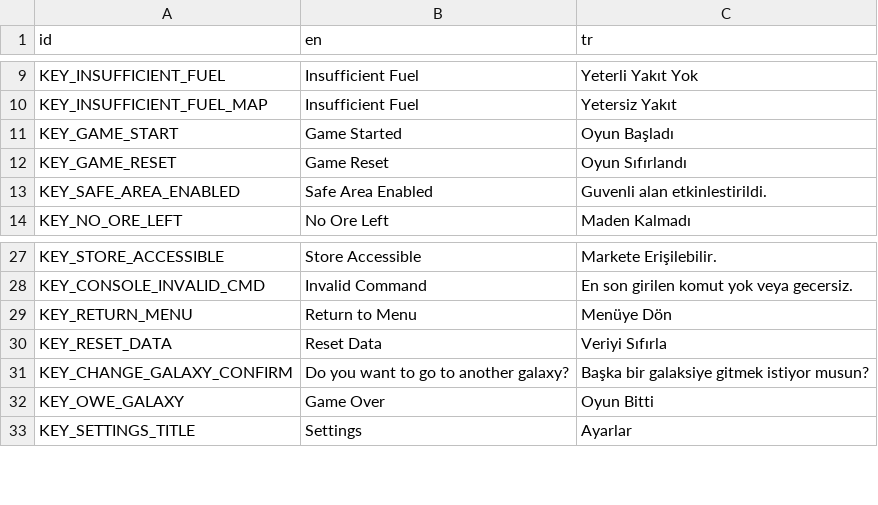
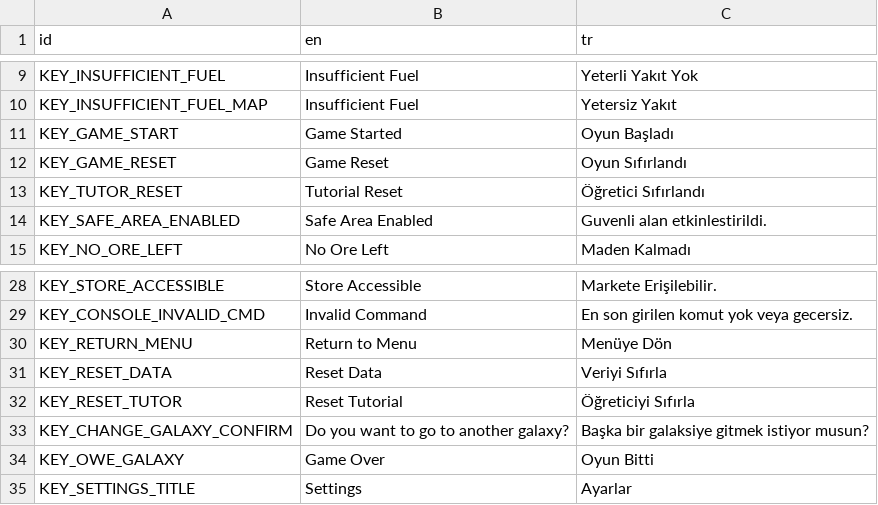
Before and after one commit to UmutSanci01/Goktasi-2, a CSV file: Localization/Localization.csv, drawn as a sheet; only a part is shown, gaps mark what is left out.

Commit message:
Bug fix. Add TutorialOverlay

```diff
--- a/Localization/Localization.csv
+++ b/Localization/Localization.csv
@@ -12,2 +12,3 @@ KEY_GAME_START,"Game Started","Oyun Başladı"
 KEY_GAME_RESET,"Game Reset","Oyun Sıfırlandı"
+KEY_TUTOR_RESET,"Tutorial Reset","Öğretici Sıfırlandı"
 KEY_SAFE_AREA_ENABLED,"Safe Area Enabled","Guvenli alan etkinlestirildi."
@@ -30,2 +31,3 @@ KEY_RETURN_MENU,"Return to Menu","Menüye Dön"
 KEY_RESET_DATA,"Reset Data","Veriyi Sıfırla"
+KEY_RESET_TUTOR,"Reset Tutorial","Öğreticiyi Sıfırla"
 KEY_CHANGE_GALAXY_CONFIRM,"Do you want to go to another galaxy?","Başka bir galaksiye gitmek istiyor musun?"
```
Also changed, not shown: 13 other files.
